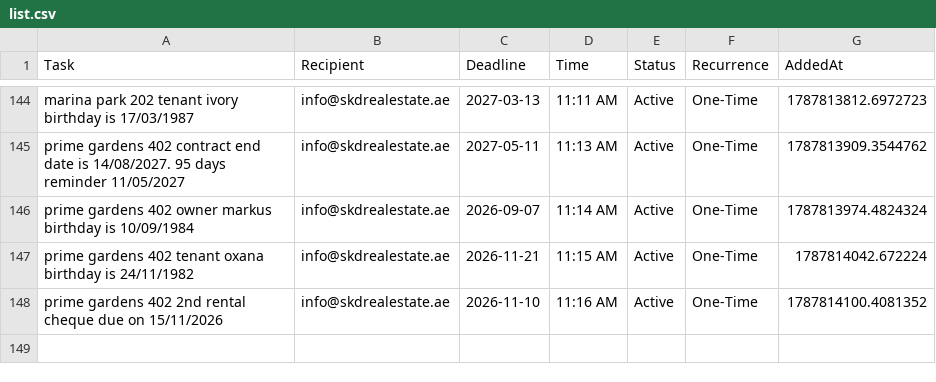
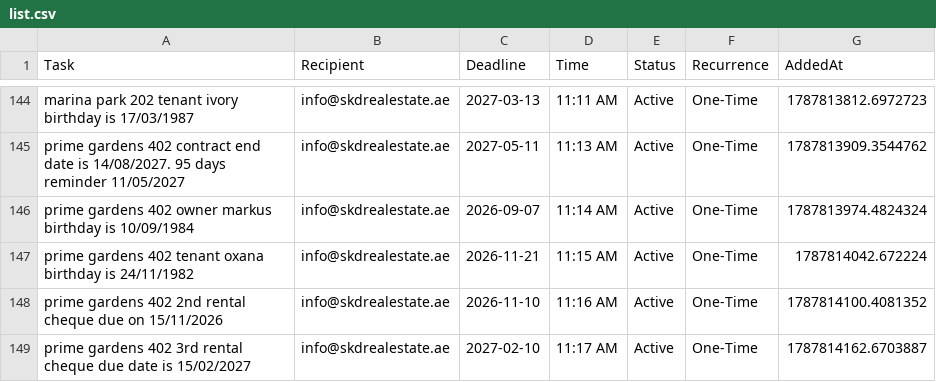
Before and after one commit to skdrealestate10-hash/my-real-estate-reminders, a CSV file: list.csv, drawn as a sheet; only a part is shown, gaps mark what is left out.

Commit message:
SKD System: Update Memory

```diff
--- a/list.csv
+++ b/list.csv
@@ -148 +148,2 @@ prime gardens 402 tenant oxana birthday is 24/11/1982 ,info@skdrealestate.ae,202
 prime gardens 402 2nd rental cheque due on 15/11/2026,info@skdrealestate.ae,2026-11-10,11:16 AM,Active,One-Time,1787814100.4081352
+prime gardens 402 3rd rental cheque due date is 15/02/2027,info@skdrealestate.ae,2027-02-10,11:17 AM,Active,One-Time,1787814162.6703887
```
